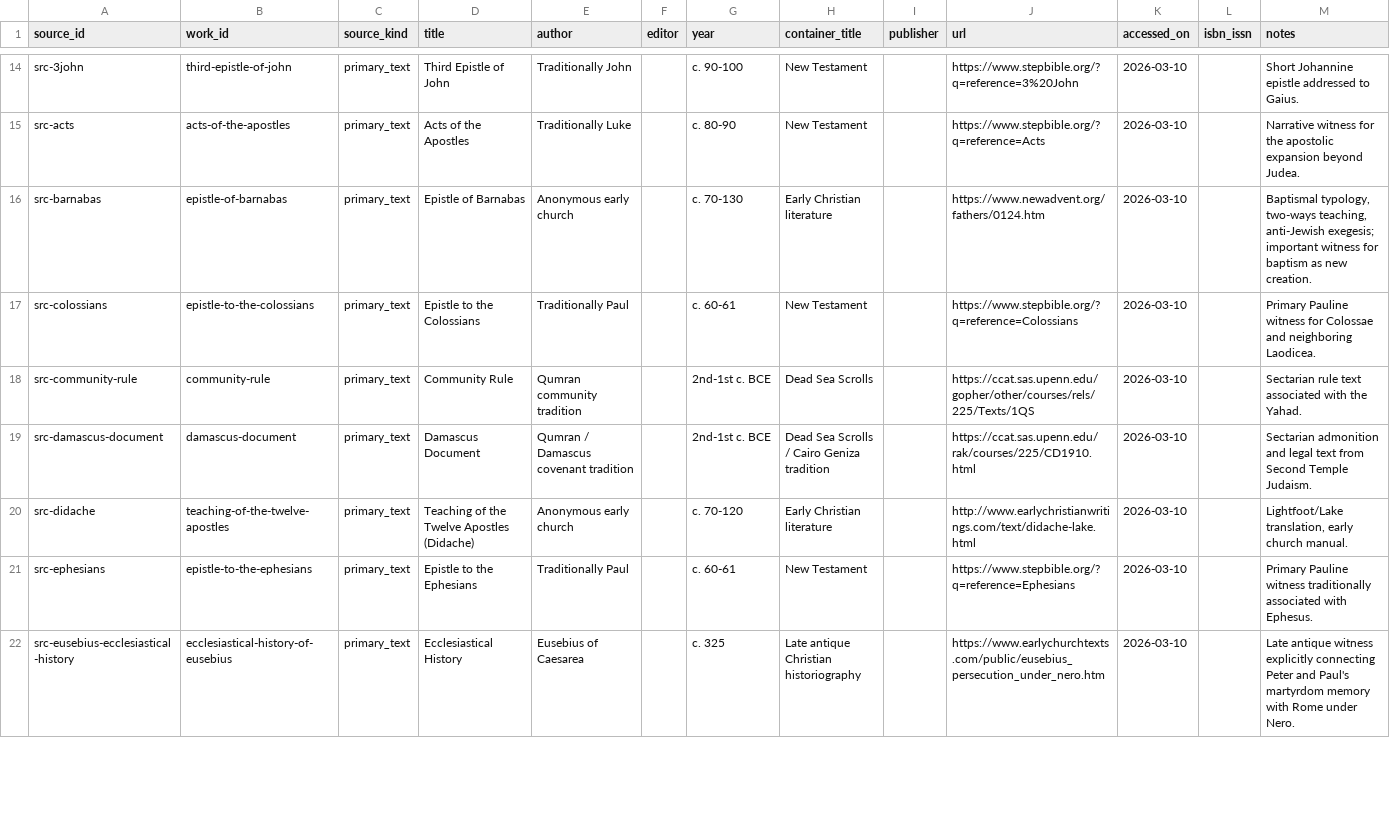
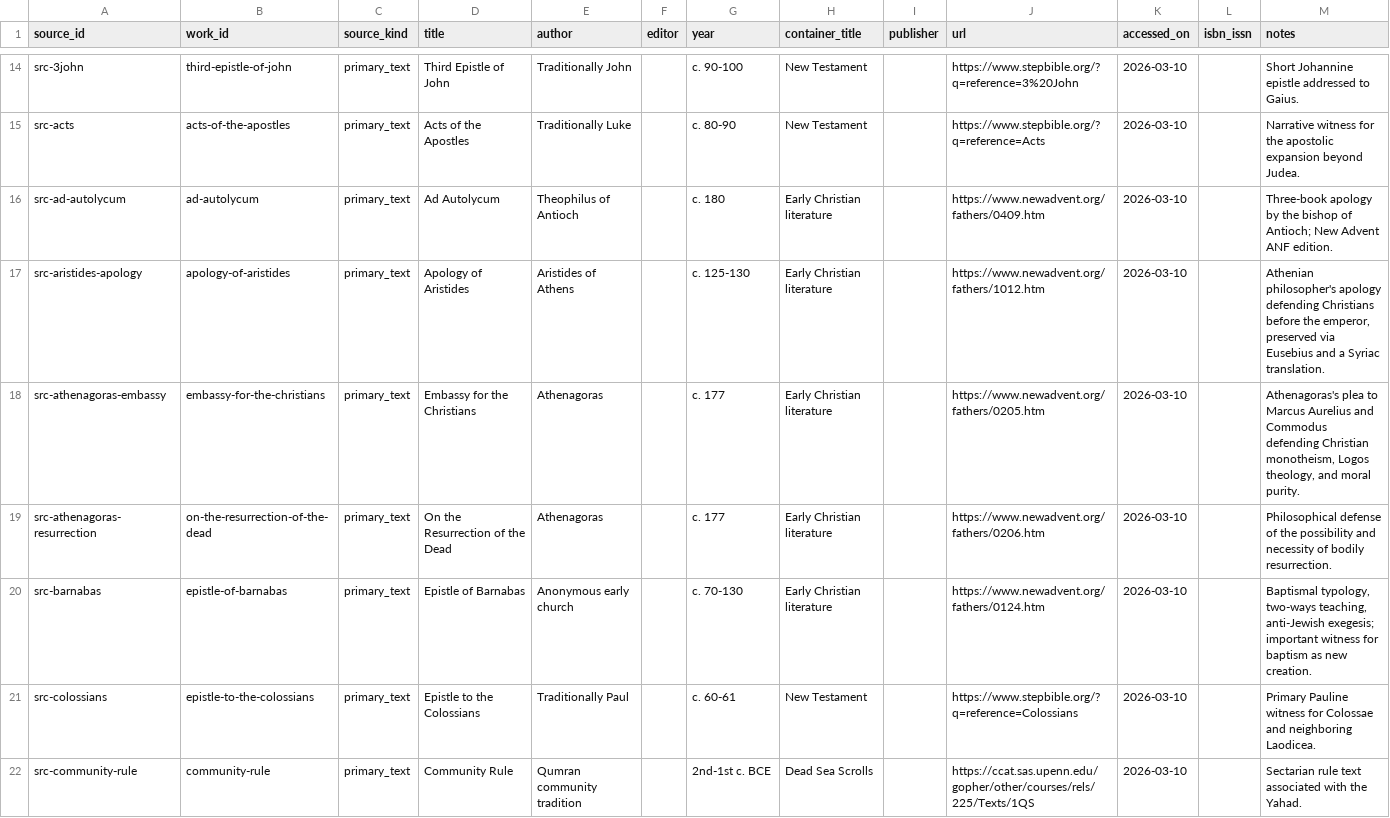
Before and after one commit to sethbam9/early-church, a TSV file: data/sheets/sources.tsv, drawn as a sheet; only a part is shown, gaps mark what is left out; the shorter side is filled out with more unchanged rows; the diff covers the shown part only; the diff names each change by its address in the sheet, - before the commit and + after, or states it on an @@ line.

```diff
--- a/data/sheets/sources.tsv
+++ b/data/sheets/sources.tsv
+row 16: src-ad-autolycum | ad-autolycum | primary_text | Ad Autolycum | Theophilus of Antioch |  | c. 180 | Early Christian literature |  | https://www.newadvent.org/fathers/0409.htm | 2026-03-10 |  | Three-book apology by the bishop of Antioch; New Advent ANF edition.
+row 17: src-aristides-apology | apology-of-aristides | primary_text | Apology of Aristides | Aristides of Athens |  | c. 125-130 | Early Christian literature |  | https://www.newadvent.org/fathers/1012.htm | 2026-03-10 |  | Athenian philosopher's apology defending Christians before the emperor, preserved via Eusebius and a Syriac translation.
+row 18: src-athenagoras-embassy | embassy-for-the-christians | primary_text | Embassy for the Christians | Athenagoras |  | c. 177 | Early Christian literature |  | https://www.newadvent.org/fathers/0205.htm | 2026-03-10 |  | Athenagoras's plea to Marcus Aurelius and Commodus defending Christian monotheism, Logos theology, and moral purity.
+row 19: src-athenagoras-resurrection | on-the-resurrection-of-the-dead | primary_text | On the Resurrection of the Dead | Athenagoras |  | c. 177 | Early Christian literature |  | https://www.newadvent.org/fathers/0206.htm | 2026-03-10 |  | Philosophical defense of the possibility and necessity of bodily resurrection.
```
Also changed, not shown: 6 added rows elsewhere in this file, data/sheets/editor_notes.tsv, data/sheets/people.tsv, 34 other files.
